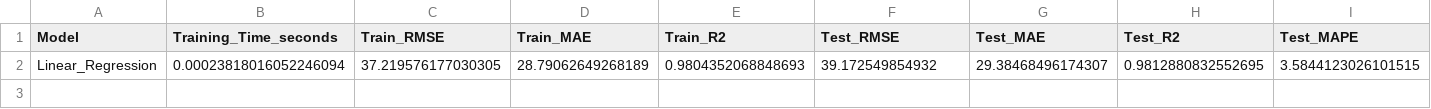
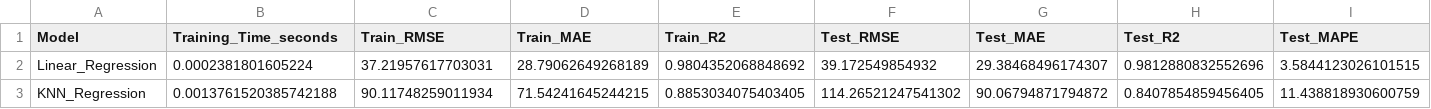
Before and after one commit to soniamatei/Master-DataMining, a CSV file: results/model_metrics.csv, drawn as a sheet; only a part is shown; rows hold the shown columns only; the diff names each change by its address in the sheet, - before the commit and + after, or states it on an @@ line.

Commit message:
add knn regression model

```diff
--- a/results/model_metrics.csv
+++ b/results/model_metrics.csv
-B2 (Training_Time_seconds): 0.00023818016052246094
+B2 (Training_Time_seconds): 0.0002381801605224
-C2 (Train_RMSE): 37.219576177030305
+C2 (Train_RMSE): 37.21957617703031
-E2 (Train_R2): 0.9804352068848693
+E2 (Train_R2): 0.9804352068848692
-H2 (Test_R2): 0.9812880832552695
+H2 (Test_R2): 0.9812880832552696
+row 3: KNN_Regression | 0.0013761520385742188 | 90.11748259011934 | 71.54241645244215 | 0.8853034075403405 | 114.26521247541302 | 90.06794871794872 | 0.8407854859456405 | 11.438818930600759
```
Also changed, not shown: 7 other files.
